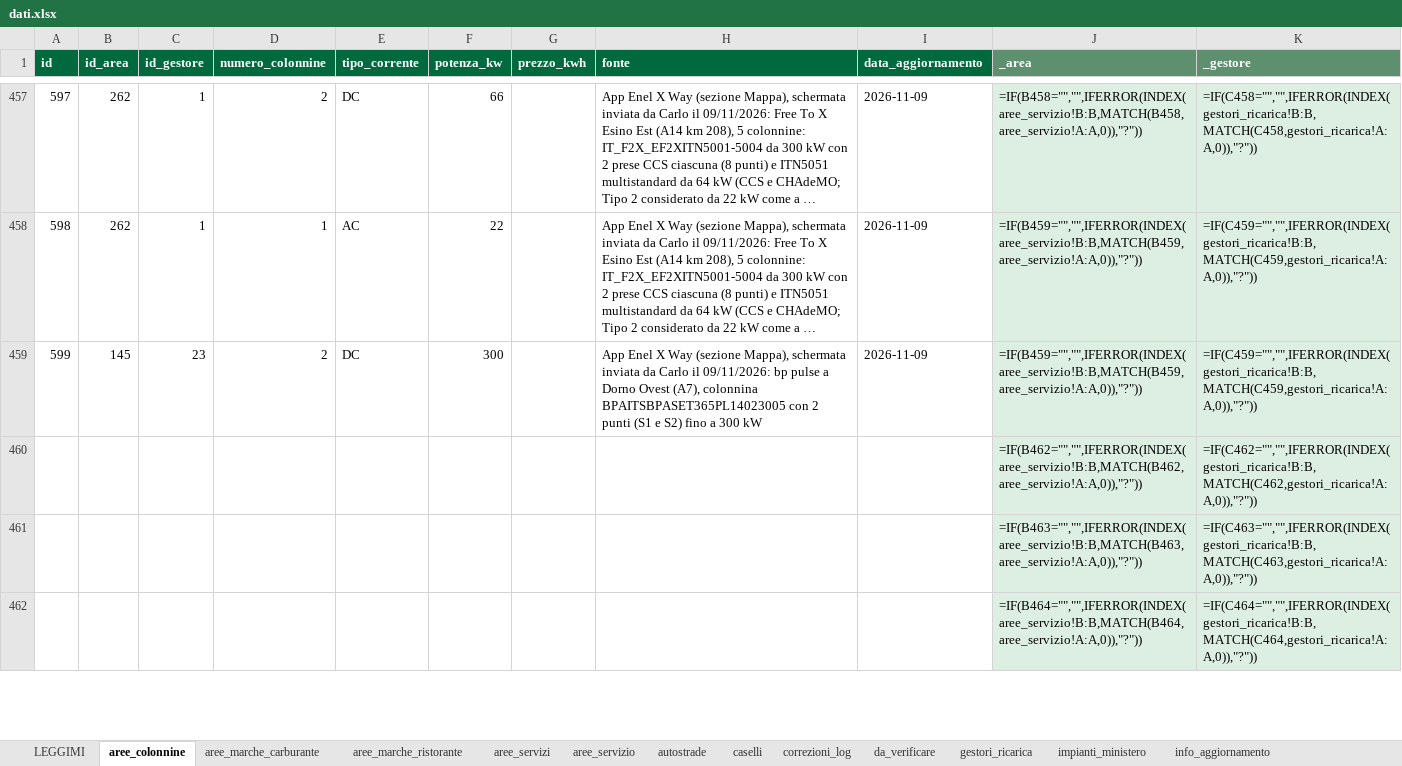
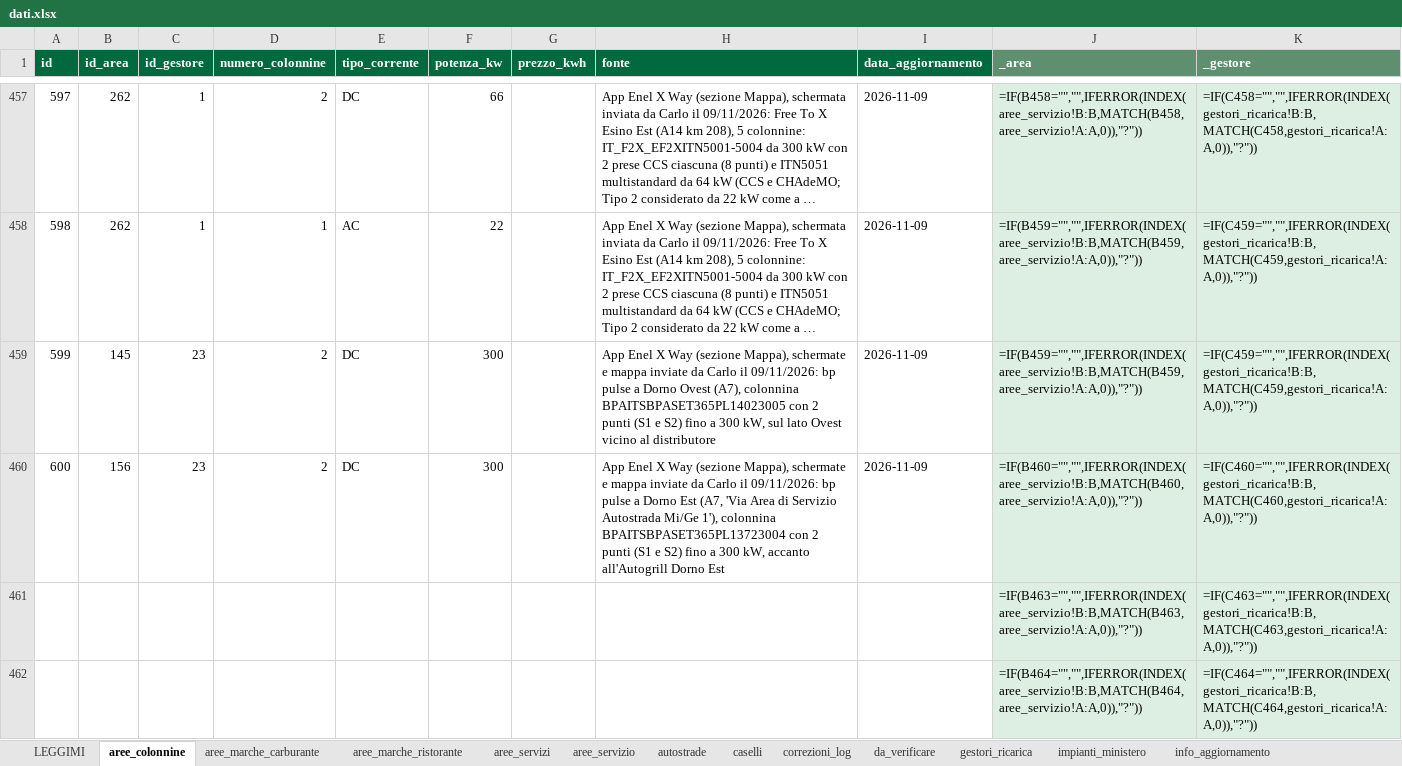
Before and after one commit to csantacroce/iviaggi-dati, an Excel workbook: source/dati.xlsx, sheet aree_colonnine, drawn as a sheet; only a part is shown, gaps mark what is left out; long unchanged cells end in …; values as stored, in another font and other column widths than the file's, no borders; formulas without a stored value are shown as written; removed rows and columns are numbered as before the commit, all else as after; the diff names each change by its address in the sheet, - before the commit and + after, or states it on an @@ line.

```diff
--- a/source/dati.xlsx (sheet aree_colonnine)
+++ b/source/dati.xlsx (sheet aree_colonnine)
-H459 (fonte): …(sezione Mappa), schermata inviata da Carlo il 09/11/2026: bp pulse a Dorno Ovest (A7), colonnina BPAITSBPASET365PL14023005 con 2 punti (S1 e S2) fino a 300 kW
+H459 (fonte): …(sezione Mappa), schermate e mappa inviate da Carlo il 09/11/2026: bp pulse a Dorno Ovest (A7), colonnina BPAITSBPASET365PL14023005 con 2 punti (S1 e S2) fino a 300 kW, sul lato Ovest vicino al distributore
-row 460:  |  |  |  |  |  |  |  |  | =IF(B462="","",IFERROR(INDEX(aree_servizio!B:B,MATCH(B462,aree_servizio!A:A,0)),"?")) | =IF(C462="","",IFERROR(INDEX(gestori_ricarica!B:B,MATCH(C462,gestori_ricarica!A:A,0)),"?"))
+row 460: 600 | 156 | 23 | 2 | DC | 300 |  | App Enel X Way (sezione Mappa), schermate e mappa inviate da Carlo il 09/11/2026: bp pulse a Dorno Est (A7, 'Via Area di Servizio Autostrada Mi/Ge 1'), colonnina BPAITSBPASET365PL13723004 con 2 punti (S1 e S2) fino a 300 kW, accanto all'Autogrill Dorno Est | 2026-11-09 | =IF(B460="","",IFERROR(INDEX(aree_servizio!B:B,MATCH(B460,aree_servizio!A:A,0)),"?")) | =IF(C460="","",IFERROR(INDEX(gestori_ricarica!B:B,MATCH(C460,gestori_ricarica!A:A,0)),"?"))
```
Also changed, not shown: 4 other files.
